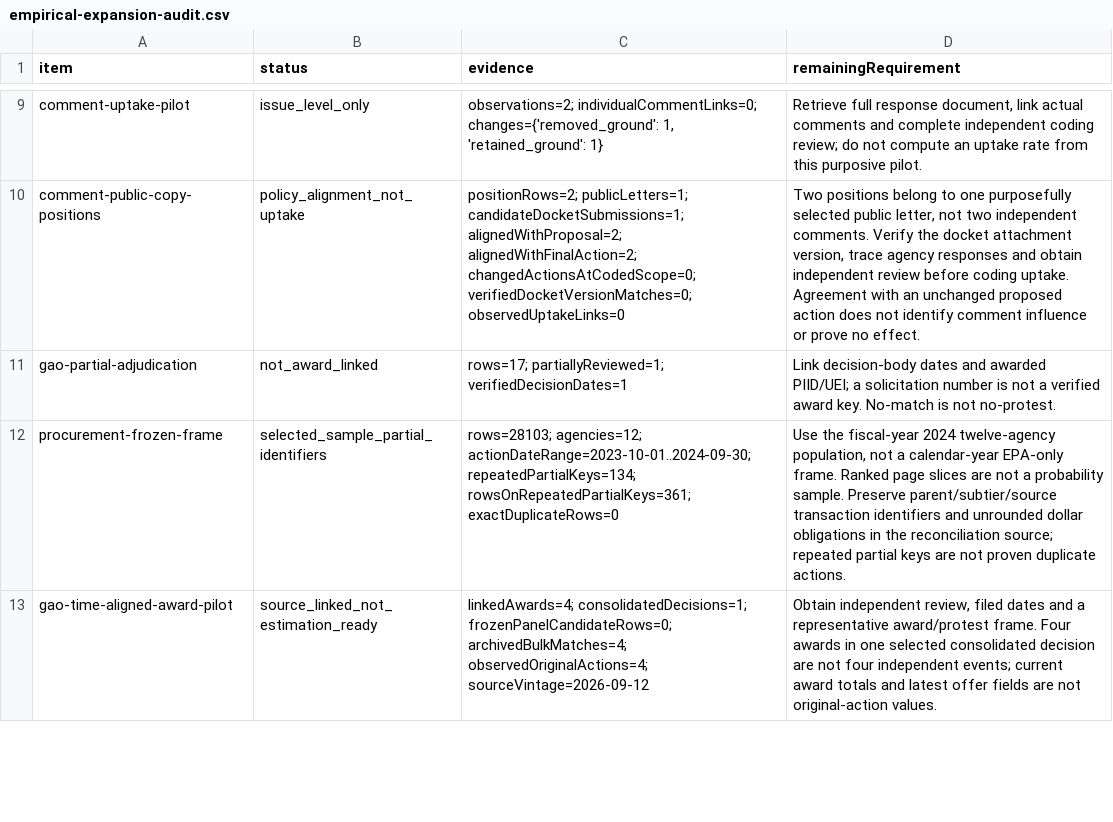
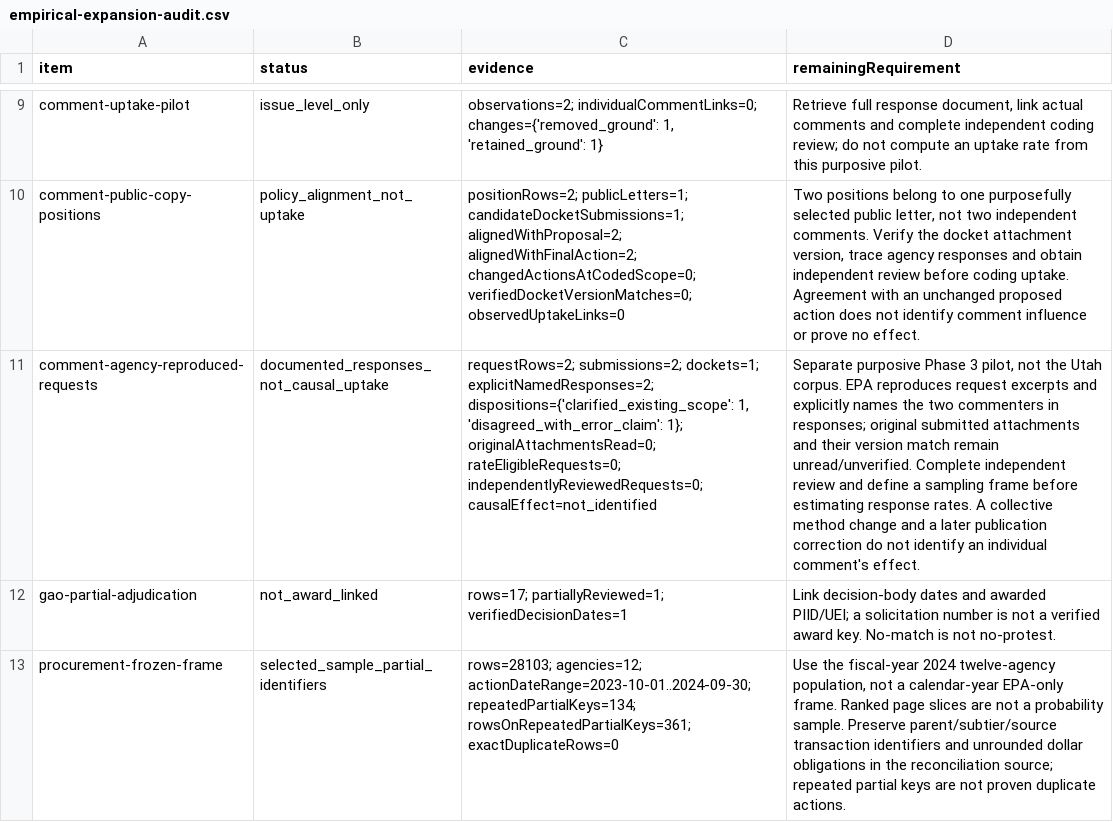
Before and after one commit to Jacoba1100254352/lobby-capture-simulator, a CSV file: reports/empirical-expansion-audit.csv, drawn as a sheet; only a part is shown, gaps mark what is left out; the shorter side is filled out with more unchanged rows; the diff names each change by its address in the sheet, - before the commit and + after, or states it on an @@ line.

Commit message:
Document named EPA comment responses with source-bound coding

```diff
--- a/reports/empirical-expansion-audit.csv
+++ b/reports/empirical-expansion-audit.csv
+row 11: comment-agency-reproduced-requests | documented_responses_not_causal_uptake | requestRows=2; submissions=2; dockets=1; explicitNamedResponses=2; dispositions={'clarified_existing_scope': 1, 'disagreed_with_error_claim': 1}; originalAttachmentsRead=0; rateEligibleRequests=0; independentlyReviewedRequests=0; causalEffect=not_identified | Separate purposive Phase 3 pilot, not the Utah corpus. EPA reproduces request excerpts and explicitly names the two commenters in responses; original submitted attachments and their version match remain unread/unverified. Complete independent review and define a sampling frame before estimating response rates. A collective method change and a later publication correction do not identify an individual comment's effect.
```
Also changed, not shown: reports/doi-deposit-readiness.csv, reports/policy-claim-language-audit.csv, 19 other files.
